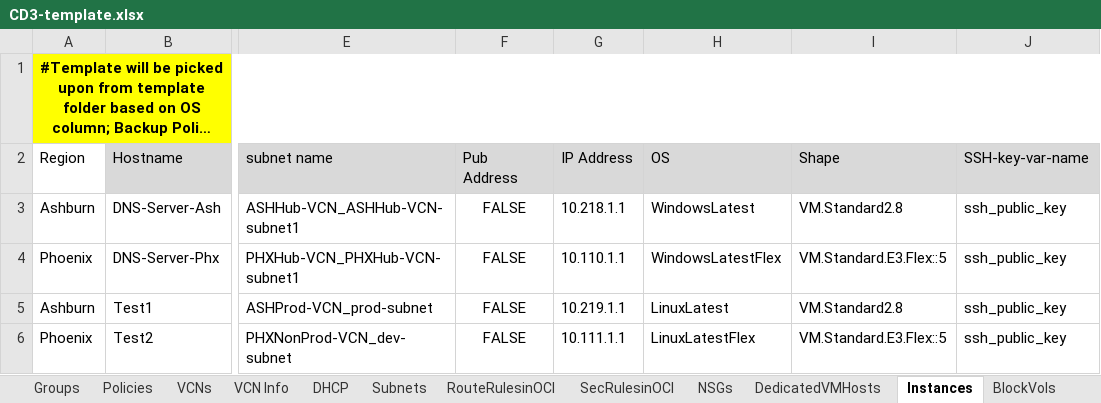
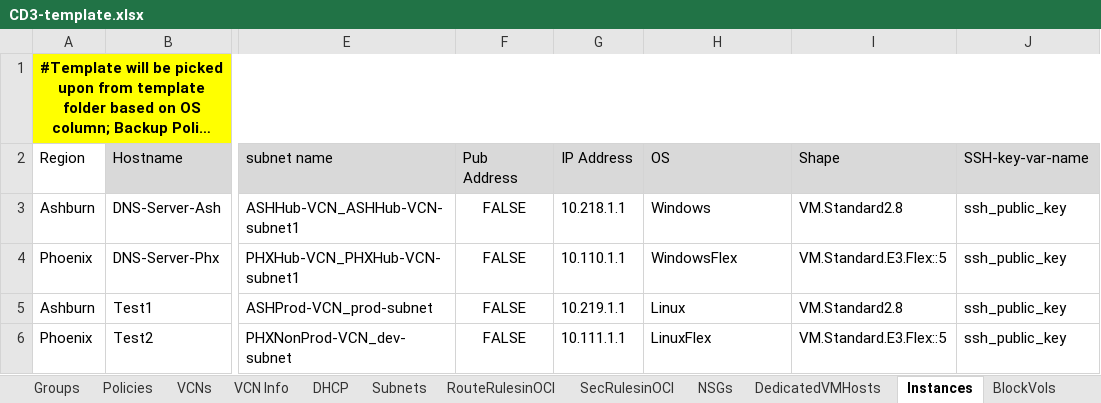
Before and after one commit to oracle-devrel/cd3-automation-toolkit, an Excel workbook: oci_tenancy/SetUpOCI_Via_TF/example/CD3-template.xlsx, sheet Instances, drawn as a sheet; only a part is shown, gaps mark what is left out; long unchanged cells end in …; values as stored, in another font and other column widths than the file's, no borders; the diff names each change by its address in the sheet, - before the commit and + after, or states it on an @@ line.

Commit message:
Removed extra properties related to OCIC migration from ocswork.properties and created a mew modified image ocid variable names and template names (removed latest)

```diff
--- a/oci_tenancy/SetUpOCI_Via_TF/example/CD3-template.xlsx (sheet Instances)
+++ b/oci_tenancy/SetUpOCI_Via_TF/example/CD3-template.xlsx (sheet Instances)
-H3 (OS): WindowsLatest
+H3 (OS): Windows
-H4 (OS): WindowsLatestFlex
+H4 (OS): WindowsFlex
-H5 (OS): LinuxLatest
+H5 (OS): Linux
-H6 (OS): LinuxLatestFlex
+H6 (OS): LinuxFlex
```
Also changed, not shown: sheet Tags, 5 other files.
